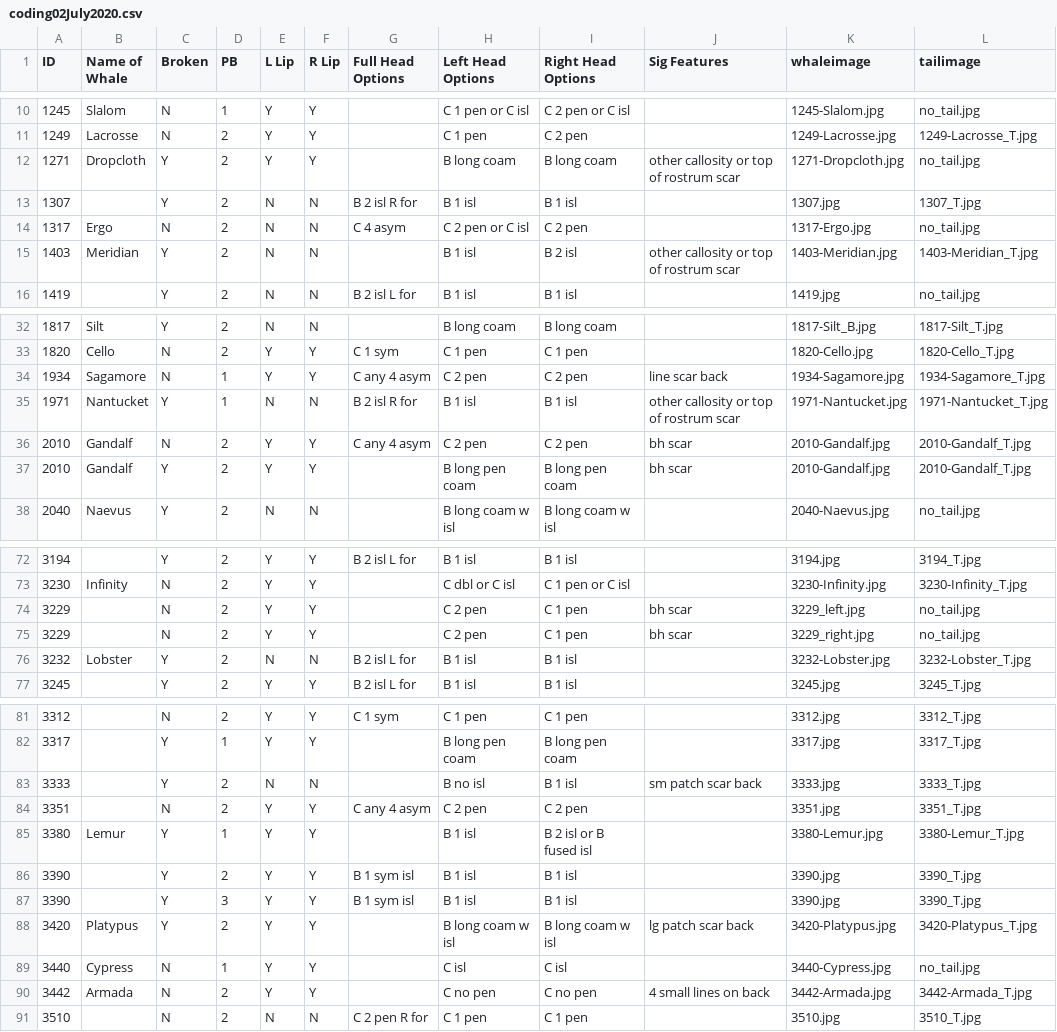
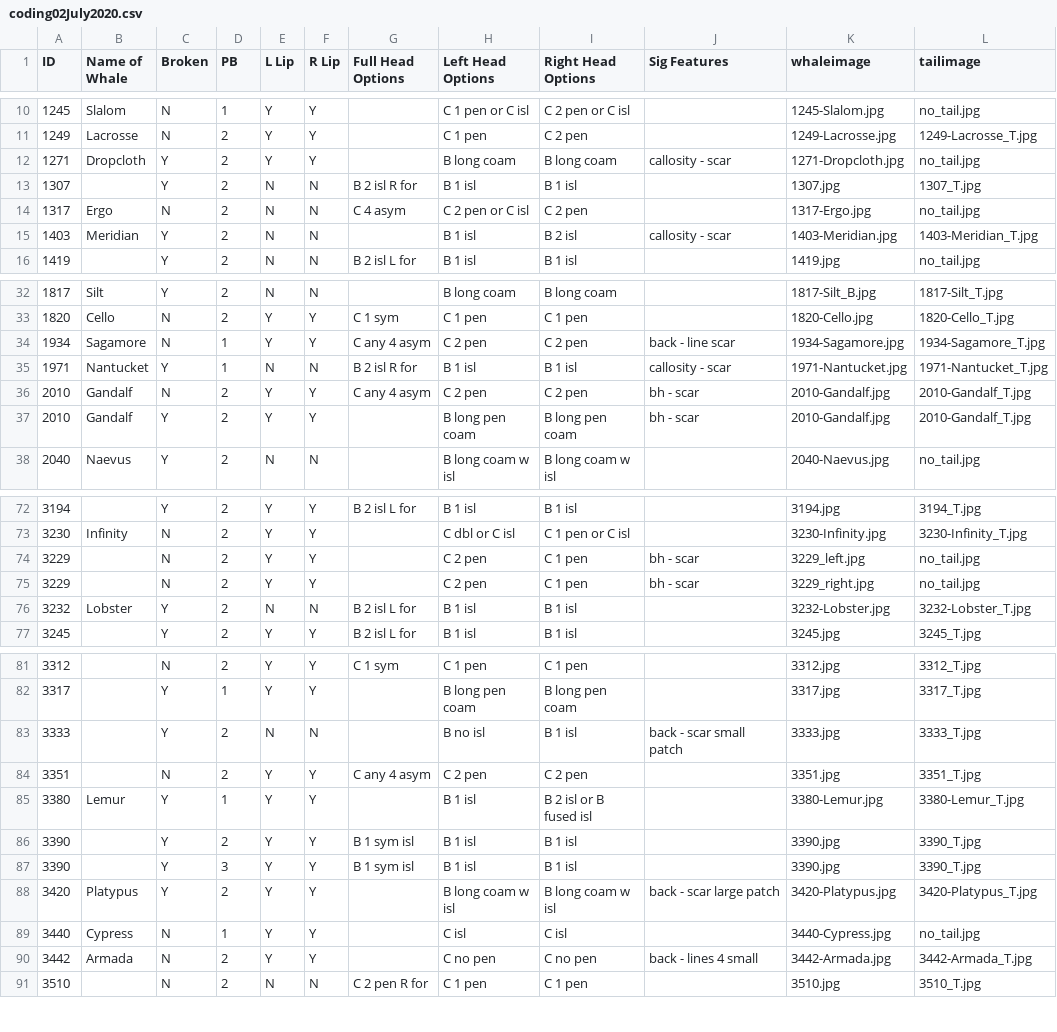
Before and after one commit to lizthompson07/DFO_IDapp, a CSV file: coding02July2020.csv, drawn as a sheet; only a part is shown, gaps mark what is left out; the diff covers the shown part only.

Commit message:
significant scar updates

```diff
--- a/coding02July2020.csv
+++ b/coding02July2020.csv
@@ -11,6 +11,6 @@ ID,Name of Whale,Broken,PB,L Lip,R Lip,Full Head Options,Left Head Options,Right
 1249,Lacrosse,N,2,Y,Y,,C 1 pen,C 2 pen,,1249-Lacrosse.jpg,1249-Lacrosse_T.jpg
-1271,Dropcloth,Y,2,Y,Y,,B long coam,B long coam,other callosity or top of rostrum scar,1271-Dropcloth.jpg,no_tail.jpg
+1271,Dropcloth,Y,2,Y,Y,,B long coam,B long coam,callosity - scar,1271-Dropcloth.jpg,no_tail.jpg
 1307,,Y,2,N,N,B 2 isl R for,B 1 isl,B 1 isl,,1307.jpg,1307_T.jpg
 1317,Ergo,N,2,N,N,C 4 asym,C 2 pen or C isl,C 2 pen,,1317-Ergo.jpg,no_tail.jpg
-1403,Meridian,Y,2,N,N,,B 1 isl,B 2 isl,other callosity or top of rostrum scar,1403-Meridian.jpg,1403-Meridian_T.jpg
+1403,Meridian,Y,2,N,N,,B 1 isl,B 2 isl,callosity - scar,1403-Meridian.jpg,1403-Meridian_T.jpg
 1419,,Y,2,N,N,B 2 isl L for,B 1 isl,B 1 isl,,1419.jpg,no_tail.jpg
@@ -33,6 +33,6 @@ ID,Name of Whale,Broken,PB,L Lip,R Lip,Full Head Options,Left Head Options,Right
 1820,Cello,N,2,Y,Y,C 1 sym,C 1 pen,C 1 pen,,1820-Cello.jpg,1820-Cello_T.jpg
-1934,Sagamore,N,1,Y,Y,C any 4 asym,C 2 pen,C 2 pen,line scar back,1934-Sagamore.jpg,1934-Sagamore_T.jpg
-1971,Nantucket,Y,1,N,N,B 2 isl R for,B 1 isl,B 1 isl,other callosity or top of rostrum scar,1971-Nantucket.jpg,1971-Nantucket_T.jpg
-2010,Gandalf,N,2,Y,Y,C any 4 asym,C 2 pen,C 2 pen,bh scar,2010-Gandalf.jpg,2010-Gandalf_T.jpg
-2010,Gandalf,Y,2,Y,Y,,B long pen coam,B long pen coam,bh scar,2010-Gandalf.jpg,2010-Gandalf_T.jpg
+1934,Sagamore,N,1,Y,Y,C any 4 asym,C 2 pen,C 2 pen,back - line scar,1934-Sagamore.jpg,1934-Sagamore_T.jpg
+1971,Nantucket,Y,1,N,N,B 2 isl R for,B 1 isl,B 1 isl,callosity - scar,1971-Nantucket.jpg,1971-Nantucket_T.jpg
+2010,Gandalf,N,2,Y,Y,C any 4 asym,C 2 pen,C 2 pen,bh - scar,2010-Gandalf.jpg,2010-Gandalf_T.jpg
+2010,Gandalf,Y,2,Y,Y,,B long pen coam,B long pen coam,bh - scar,2010-Gandalf.jpg,2010-Gandalf_T.jpg
 2040,Naevus,Y,2,N,N,,B long coam w isl,B long coam w isl,,2040-Naevus.jpg,no_tail.jpg
@@ -73,4 +73,4 @@ ID,Name of Whale,Broken,PB,L Lip,R Lip,Full Head Options,Left Head Options,Right
 3230,Infinity,N,2,Y,Y,,C dbl or C isl,C 1 pen or C isl,,3230-Infinity.jpg,3230-Infinity_T.jpg
-3229,,N,2,Y,Y,,C 2 pen,C 1 pen,bh scar,3229_left.jpg,no_tail.jpg
-3229,,N,2,Y,Y,,C 2 pen,C 1 pen,bh scar,3229_right.jpg,no_tail.jpg
+3229,,N,2,Y,Y,,C 2 pen,C 1 pen,bh - scar,3229_left.jpg,no_tail.jpg
+3229,,N,2,Y,Y,,C 2 pen,C 1 pen,bh - scar,3229_right.jpg,no_tail.jpg
 3232,Lobster,Y,2,N,N,B 2 isl L for,B 1 isl,B 1 isl,,3232-Lobster.jpg,3232-Lobster_T.jpg
@@ -82,3 +82,3 @@ ID,Name of Whale,Broken,PB,L Lip,R Lip,Full Head Options,Left Head Options,Right
 3317,,Y,1,Y,Y,,B long pen coam,B long pen coam,,3317.jpg,3317_T.jpg
-3333,,Y,2,N,N,,B no isl,B 1 isl,sm patch scar back,3333.jpg,3333_T.jpg
+3333,,Y,2,N,N,,B no isl,B 1 isl,back - scar small patch,3333.jpg,3333_T.jpg
 3351,,N,2,Y,Y,C any 4 asym,C 2 pen,C 2 pen,,3351.jpg,3351_T.jpg
@@ -87,5 +87,5 @@ ID,Name of Whale,Broken,PB,L Lip,R Lip,Full Head Options,Left Head Options,Right
 3390,,Y,3,Y,Y,B 1 sym isl,B 1 isl,B 1 isl,,3390.jpg,3390_T.jpg
-3420,Platypus,Y,2,Y,Y,,B long coam w isl,B long coam w isl,lg patch scar back,3420-Platypus.jpg,3420-Platypus_T.jpg
+3420,Platypus,Y,2,Y,Y,,B long coam w isl,B long coam w isl,back - scar large patch,3420-Platypus.jpg,3420-Platypus_T.jpg
 3440,Cypress,N,1,Y,Y,,C isl,C isl,,3440-Cypress.jpg,no_tail.jpg
-3442,Armada,N,2,Y,Y,,C no pen,C no pen,4 small lines on back,3442-Armada.jpg,3442-Armada_T.jpg
+3442,Armada,N,2,Y,Y,,C no pen,C no pen,back - lines 4 small,3442-Armada.jpg,3442-Armada_T.jpg
 3510,,N,2,N,N,C 2 pen R for,C 1 pen,C 1 pen,,3510.jpg,3510_T.jpg
```
Also changed, not shown: 24 edited cells elsewhere in this file.
